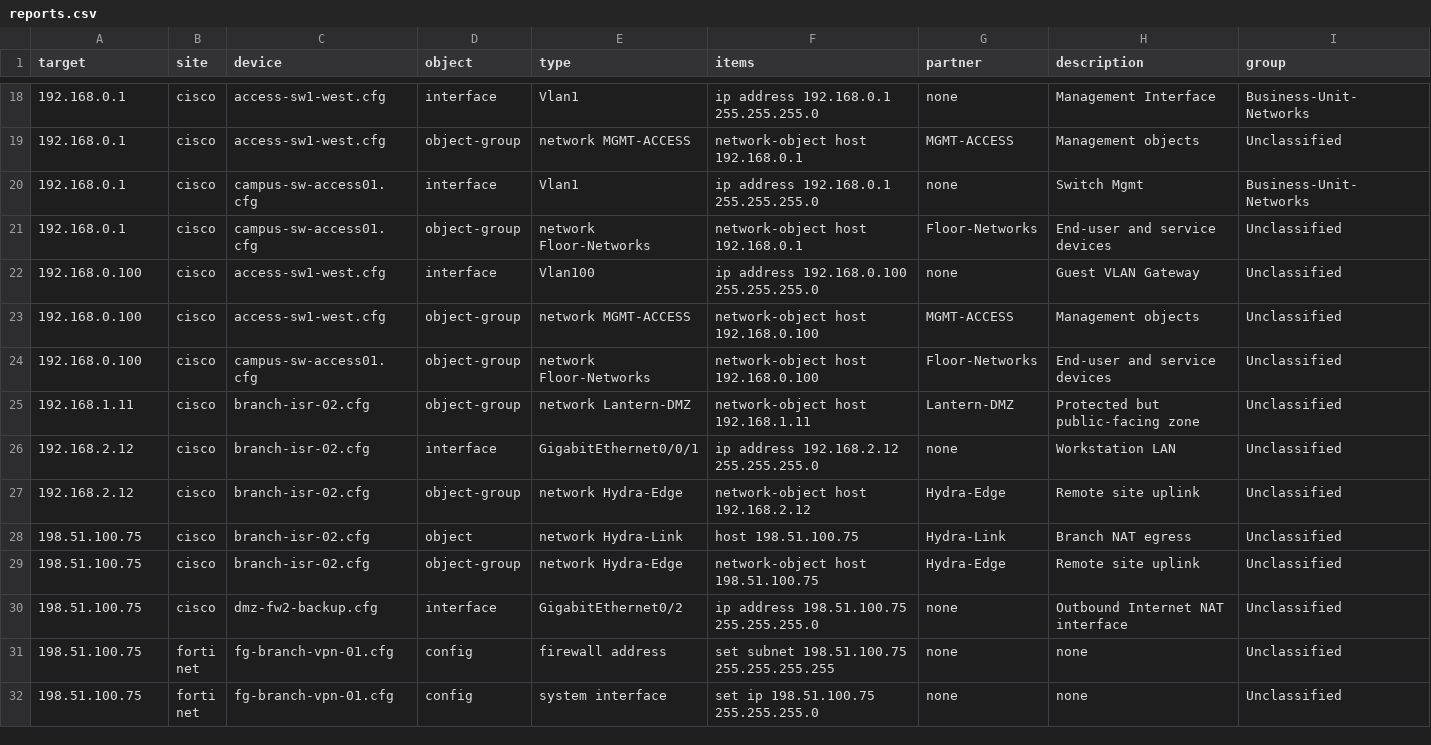
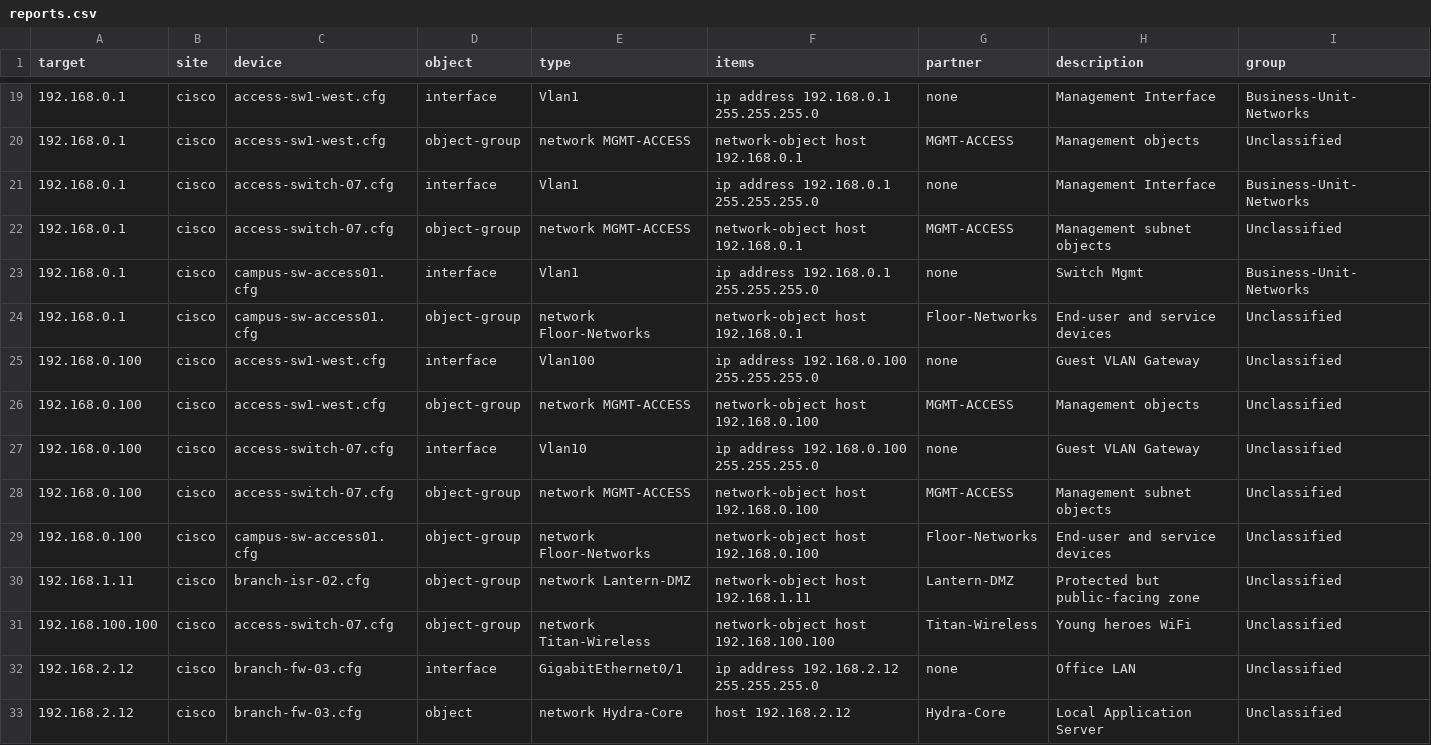
Before and after one commit to emvaldes/network-resources, a CSV file: reports/reports.csv, drawn as a sheet; only a part is shown, gaps mark what is left out; the shorter side is filled out with more unchanged rows; the diff covers the shown part only; the diff names each change by its address in the sheet, - before the commit and + after, or states it on an @@ line.

```diff
--- a/reports/reports.csv
+++ b/reports/reports.csv
+row 21: 192.168.0.1 | cisco | access-switch-07.cfg | interface | Vlan1 | ip address 192.168.0.1 255.255.255.0 | none | Management Interface | Business-Unit-Networks
+row 22: 192.168.0.1 | cisco | access-switch-07.cfg | object-group | network MGMT-ACCESS | network-object host 192.168.0.1 | MGMT-ACCESS | Management subnet objects | Unclassified
+row 27: 192.168.0.100 | cisco | access-switch-07.cfg | interface | Vlan10 | ip address 192.168.0.100 255.255.255.0 | none | Guest VLAN Gateway | Unclassified
+row 28: 192.168.0.100 | cisco | access-switch-07.cfg | object-group | network MGMT-ACCESS | network-object host 192.168.0.100 | MGMT-ACCESS | Management subnet objects | Unclassified
+row 31: 192.168.100.100 | cisco | access-switch-07.cfg | object-group | network Titan-Wireless | network-object host 192.168.100.100 | Titan-Wireless | Young heroes WiFi | Unclassified
+row 32: 192.168.2.12 | cisco | branch-fw-03.cfg | interface | GigabitEthernet0/1 | ip address 192.168.2.12 255.255.255.0 | none | Office LAN | Unclassified
+row 33: 192.168.2.12 | cisco | branch-fw-03.cfg | object | network Hydra-Core | host 192.168.2.12 | Hydra-Core | Local Application Server | Unclassified
```
Also changed, not shown: 9 added rows elsewhere in this file, 16 other files.
